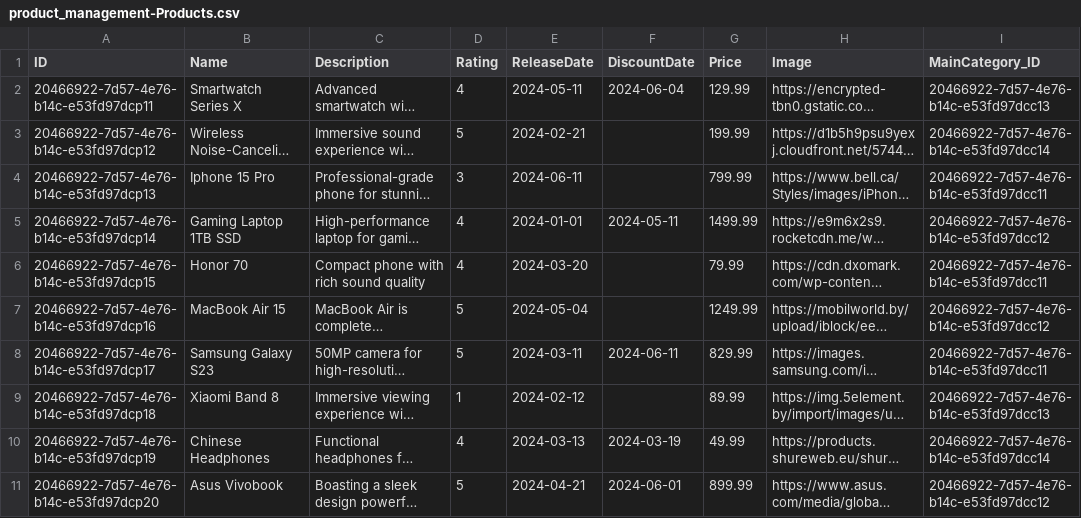
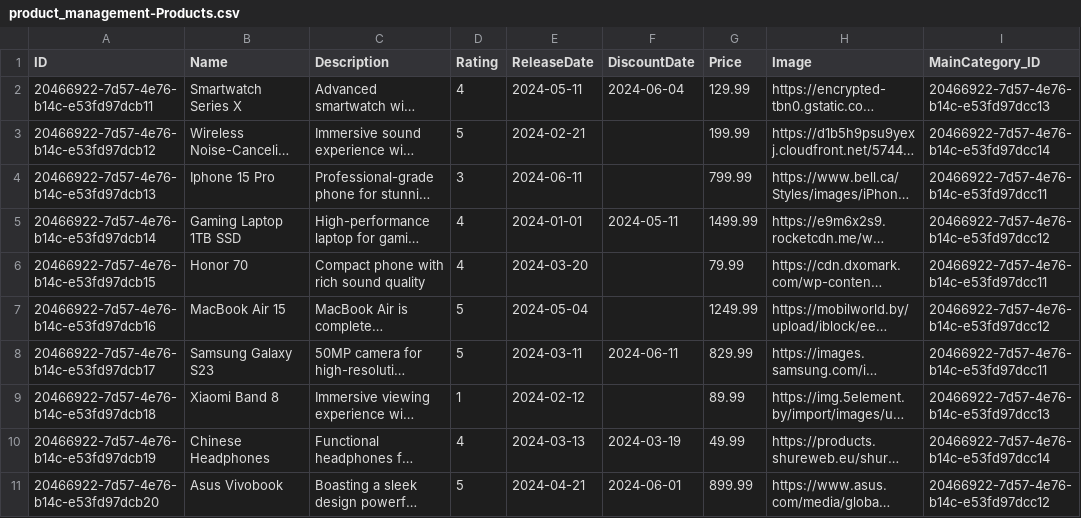
Before and after one commit to NadieKir/product-management-app-odata, a CSV file: db/data/product_management-Products.csv, drawn as a sheet; long unchanged cells end in …; the diff names each change by its address in the sheet, - before the commit and + after, or states it on an @@ line.

Commit message:
Refactor binding product to object page

```diff
--- a/db/data/product_management-Products.csv
+++ b/db/data/product_management-Products.csv
-A2 (ID): 20466922-7d57-4e76-b14c-e53fd97dcp11
+A2 (ID): 20466922-7d57-4e76-b14c-e53fd97dcb11
-A3 (ID): 20466922-7d57-4e76-b14c-e53fd97dcp12
+A3 (ID): 20466922-7d57-4e76-b14c-e53fd97dcb12
-A4 (ID): 20466922-7d57-4e76-b14c-e53fd97dcp13
+A4 (ID): 20466922-7d57-4e76-b14c-e53fd97dcb13
-A5 (ID): 20466922-7d57-4e76-b14c-e53fd97dcp14
+A5 (ID): 20466922-7d57-4e76-b14c-e53fd97dcb14
-A6 (ID): 20466922-7d57-4e76-b14c-e53fd97dcp15
+A6 (ID): 20466922-7d57-4e76-b14c-e53fd97dcb15
-A7 (ID): 20466922-7d57-4e76-b14c-e53fd97dcp16
+A7 (ID): 20466922-7d57-4e76-b14c-e53fd97dcb16
-A8 (ID): 20466922-7d57-4e76-b14c-e53fd97dcp17
+A8 (ID): 20466922-7d57-4e76-b14c-e53fd97dcb17
-A9 (ID): 20466922-7d57-4e76-b14c-e53fd97dcp18
+A9 (ID): 20466922-7d57-4e76-b14c-e53fd97dcb18
-A10 (ID): 20466922-7d57-4e76-b14c-e53fd97dcp19
+A10 (ID): 20466922-7d57-4e76-b14c-e53fd97dcb19
-A11 (ID): 20466922-7d57-4e76-b14c-e53fd97dcp20
+A11 (ID): 20466922-7d57-4e76-b14c-e53fd97dcb20
```
Also changed, not shown: 4 other files.
